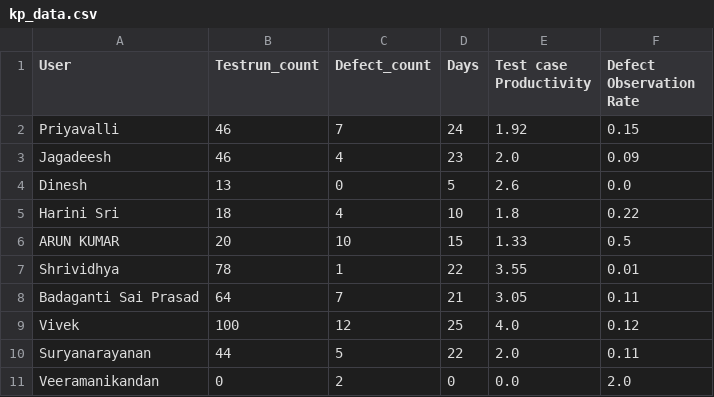
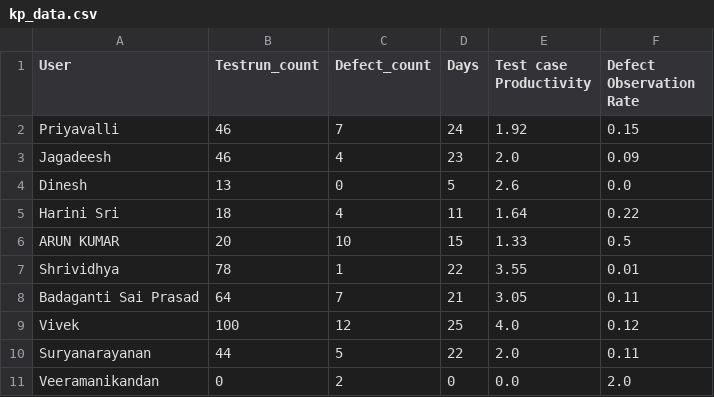
Before and after one commit to DineshGoverthanan/KCE_KPI, a CSV file: kp_data.csv, drawn as a sheet.

```diff
--- a/kp_data.csv
+++ b/kp_data.csv
@@ -4,3 +4,3 @@ Jagadeesh,46,4,23,2.0,0.09
 Dinesh,13,0,5,2.6,0.0
-Harini Sri,18,4,10,1.8,0.22
+Harini Sri,18,4,11,1.64,0.22
 ARUN KUMAR,20,10,15,1.33,0.5
```
Also changed, not shown: 1 other file.
